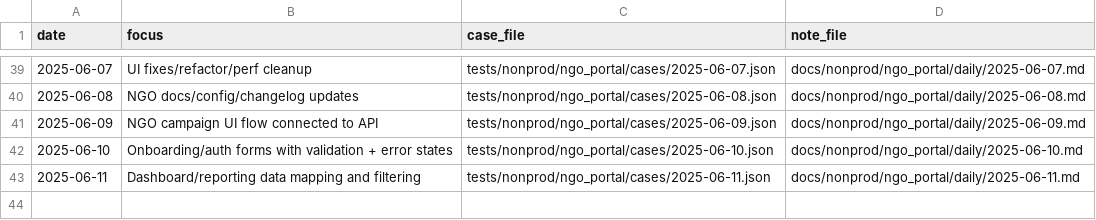
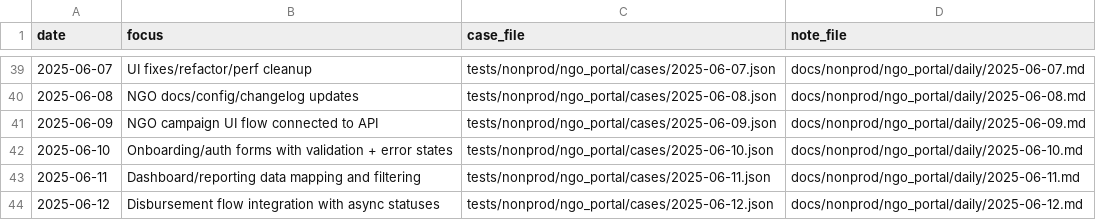
Before and after one commit to TalhaArjumand/aid-ngo, a CSV file: docs/nonprod/ngo_portal/manifest.csv, drawn as a sheet; only a part is shown, gaps mark what is left out; the diff names each change by its address in the sheet, - before the commit and + after, or states it on an @@ line.

Commit message:
test(ngo): add nonprod ngo-api case for 2025-06-12

```diff
--- a/docs/nonprod/ngo_portal/manifest.csv
+++ b/docs/nonprod/ngo_portal/manifest.csv
+row 44: 2025-06-12 | Disbursement flow integration with async statuses | tests/nonprod/ngo_portal/cases/2025-06-12.json | docs/nonprod/ngo_portal/daily/2025-06-12.md
```
Also changed, not shown: 2 other files.
